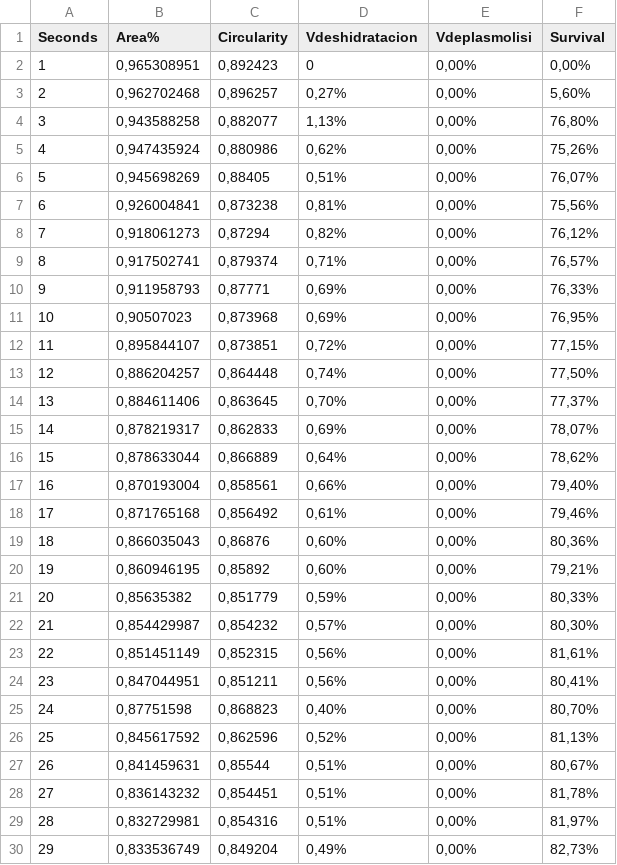
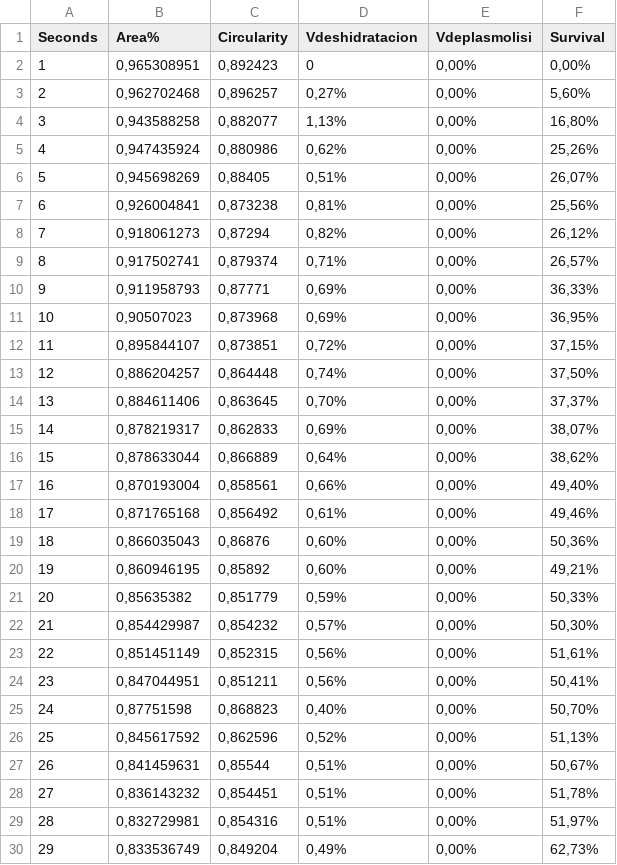
Before and after one commit to SergiNovo/AioocyteInteractivo, a CSV file: AioocyteV1.csv, drawn as a sheet; only a part is shown; the diff covers the shown part only.

Commit message:
Update AioocyteV1.csv

```diff
--- a/AioocyteV1.csv
+++ b/AioocyteV1.csv
@@ -3,28 +3,28 @@
 2;0,962702468;0,896257;0,27%;0,00%;5,60%
-3;0,943588258;0,882077;1,13%;0,00%;76,80%
-4;0,947435924;0,880986;0,62%;0,00%;75,26%
-5;0,945698269;0,88405;0,51%;0,00%;76,07%
-6;0,926004841;0,873238;0,81%;0,00%;75,56%
-7;0,918061273;0,87294;0,82%;0,00%;76,12%
-8;0,917502741;0,879374;0,71%;0,00%;76,57%
-9;0,911958793;0,87771;0,69%;0,00%;76,33%
-10;0,90507023;0,873968;0,69%;0,00%;76,95%
-11;0,895844107;0,873851;0,72%;0,00%;77,15%
-12;0,886204257;0,864448;0,74%;0,00%;77,50%
-13;0,884611406;0,863645;0,70%;0,00%;77,37%
-14;0,878219317;0,862833;0,69%;0,00%;78,07%
-15;0,878633044;0,866889;0,64%;0,00%;78,62%
-16;0,870193004;0,858561;0,66%;0,00%;79,40%
-17;0,871765168;0,856492;0,61%;0,00%;79,46%
-18;0,866035043;0,86876;0,60%;0,00%;80,36%
-19;0,860946195;0,85892;0,60%;0,00%;79,21%
-20;0,85635382;0,851779;0,59%;0,00%;80,33%
-21;0,854429987;0,854232;0,57%;0,00%;80,30%
-22;0,851451149;0,852315;0,56%;0,00%;81,61%
-23;0,847044951;0,851211;0,56%;0,00%;80,41%
-24;0,87751598;0,868823;0,40%;0,00%;80,70%
-25;0,845617592;0,862596;0,52%;0,00%;81,13%
-26;0,841459631;0,85544;0,51%;0,00%;80,67%
-27;0,836143232;0,854451;0,51%;0,00%;81,78%
-28;0,832729981;0,854316;0,51%;0,00%;81,97%
-29;0,833536749;0,849204;0,49%;0,00%;82,73%
+3;0,943588258;0,882077;1,13%;0,00%;16,80%
+4;0,947435924;0,880986;0,62%;0,00%;25,26%
+5;0,945698269;0,88405;0,51%;0,00%;26,07%
+6;0,926004841;0,873238;0,81%;0,00%;25,56%
+7;0,918061273;0,87294;0,82%;0,00%;26,12%
+8;0,917502741;0,879374;0,71%;0,00%;26,57%
+9;0,911958793;0,87771;0,69%;0,00%;36,33%
+10;0,90507023;0,873968;0,69%;0,00%;36,95%
+11;0,895844107;0,873851;0,72%;0,00%;37,15%
+12;0,886204257;0,864448;0,74%;0,00%;37,50%
+13;0,884611406;0,863645;0,70%;0,00%;37,37%
+14;0,878219317;0,862833;0,69%;0,00%;38,07%
+15;0,878633044;0,866889;0,64%;0,00%;38,62%
+16;0,870193004;0,858561;0,66%;0,00%;49,40%
+17;0,871765168;0,856492;0,61%;0,00%;49,46%
+18;0,866035043;0,86876;0,60%;0,00%;50,36%
+19;0,860946195;0,85892;0,60%;0,00%;49,21%
+20;0,85635382;0,851779;0,59%;0,00%;50,33%
+21;0,854429987;0,854232;0,57%;0,00%;50,30%
+22;0,851451149;0,852315;0,56%;0,00%;51,61%
+23;0,847044951;0,851211;0,56%;0,00%;50,41%
+24;0,87751598;0,868823;0,40%;0,00%;50,70%
+25;0,845617592;0,862596;0,52%;0,00%;51,13%
+26;0,841459631;0,85544;0,51%;0,00%;50,67%
+27;0,836143232;0,854451;0,51%;0,00%;51,78%
+28;0,832729981;0,854316;0,51%;0,00%;51,97%
+29;0,833536749;0,849204;0,49%;0,00%;62,73%
```
Also changed, not shown: 44 edited cells elsewhere in this file.
